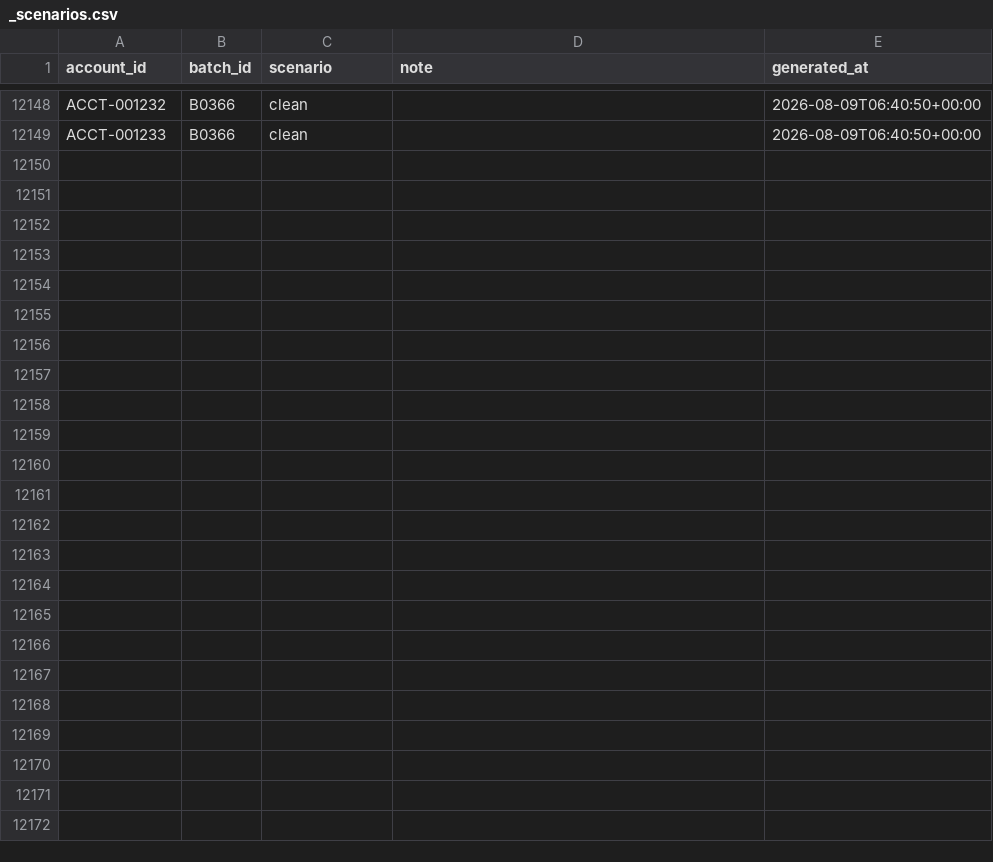
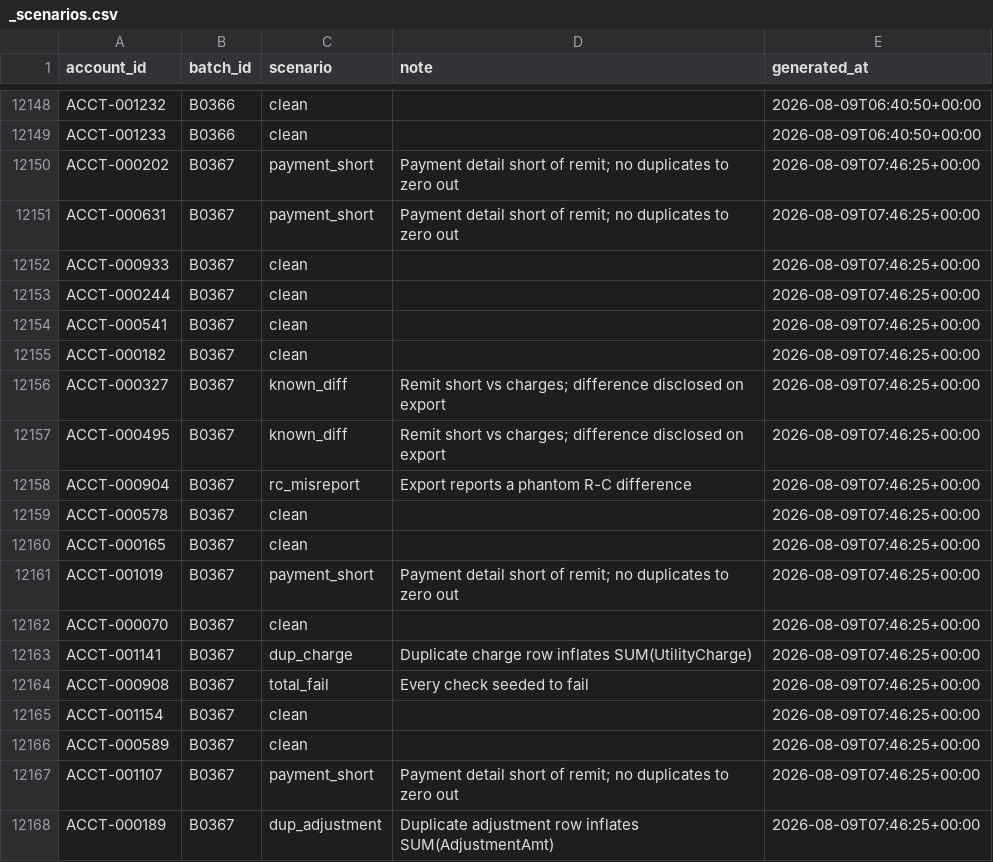
Before and after one commit to jelendu/remit-reconciliation-engine, a CSV file: data_gen/output/_scenarios.csv, drawn as a sheet; only a part is shown, gaps mark what is left out; the diff covers the shown part only; the diff names each change by its address in the sheet, - before the commit and + after, or states it on an @@ line.

```diff
--- a/data_gen/output/_scenarios.csv
+++ b/data_gen/output/_scenarios.csv
+row 12150: ACCT-000202 | B0367 | payment_short | Payment detail short of remit; no duplicates to zero out | 2026-08-09T07:46:25+00:00
+row 12151: ACCT-000631 | B0367 | payment_short | Payment detail short of remit; no duplicates to zero out | 2026-08-09T07:46:25+00:00
+row 12152: ACCT-000933 | B0367 | clean |  | 2026-08-09T07:46:25+00:00
+row 12153: ACCT-000244 | B0367 | clean |  | 2026-08-09T07:46:25+00:00
+row 12154: ACCT-000541 | B0367 | clean |  | 2026-08-09T07:46:25+00:00
+row 12155: ACCT-000182 | B0367 | clean |  | 2026-08-09T07:46:25+00:00
+row 12156: ACCT-000327 | B0367 | known_diff | Remit short vs charges; difference disclosed on export | 2026-08-09T07:46:25+00:00
+row 12157: ACCT-000495 | B0367 | known_diff | Remit short vs charges; difference disclosed on export | 2026-08-09T07:46:25+00:00
+row 12158: ACCT-000904 | B0367 | rc_misreport | Export reports a phantom R-C difference | 2026-08-09T07:46:25+00:00
+row 12159: ACCT-000578 | B0367 | clean |  | 2026-08-09T07:46:25+00:00
+row 12160: ACCT-000165 | B0367 | clean |  | 2026-08-09T07:46:25+00:00
+row 12161: ACCT-001019 | B0367 | payment_short | Payment detail short of remit; no duplicates to zero out | 2026-08-09T07:46:25+00:00
+row 12162: ACCT-000070 | B0367 | clean |  | 2026-08-09T07:46:25+00:00
+row 12163: ACCT-001141 | B0367 | dup_charge | Duplicate charge row inflates SUM(UtilityCharge) | 2026-08-09T07:46:25+00:00
+row 12164: ACCT-000908 | B0367 | total_fail | Every check seeded to fail | 2026-08-09T07:46:25+00:00
+row 12165: ACCT-001154 | B0367 | clean |  | 2026-08-09T07:46:25+00:00
+row 12166: ACCT-000589 | B0367 | clean |  | 2026-08-09T07:46:25+00:00
+row 12167: ACCT-001107 | B0367 | payment_short | Payment detail short of remit; no duplicates to zero out | 2026-08-09T07:46:25+00:00
+row 12168: ACCT-000189 | B0367 | dup_adjustment | Duplicate adjustment row inflates SUM(AdjustmentAmt) | 2026-08-09T07:46:25+00:00
```
Also changed, not shown: 14 added rows elsewhere in this file, data_gen/output/accounts.csv, data_gen/output/adjustments.csv, 17 other files.
